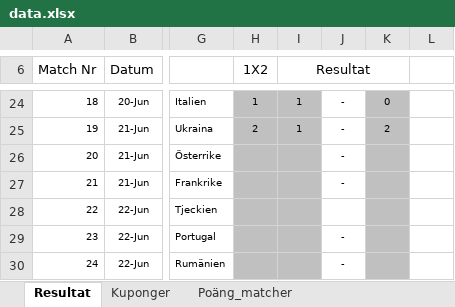
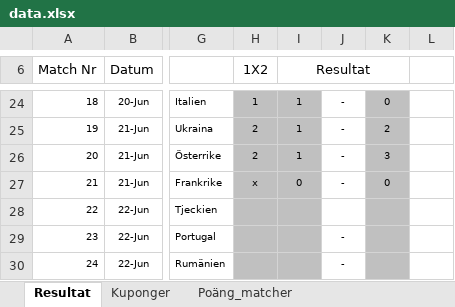
Before and after one commit to nafalt94/nafalt94.github.io, an Excel workbook: data.xlsx, sheet Resultat, drawn as a sheet; only a part is shown, gaps mark what is left out; values as stored, in another font and other column widths than the file's, no borders; charts and pictures not drawn; the diff names each change by its address in the sheet, - before the commit and + after, or states it on an @@ line.

```diff
--- a/data.xlsx (sheet Resultat)
+++ b/data.xlsx (sheet Resultat)
-H26 (1X2): (empty)
+H26 (1X2): 2
-I26 (Resultat): (empty)
+I26 (Resultat): 1
-K26: (empty)
+K26: 3
-H27 (1X2): (empty)
+H27 (1X2): x
-I27 (Resultat): (empty)
+I27 (Resultat): 0
-K27: (empty)
+K27: 0
```
Also changed, not shown: sheet Poäng_matcher, charts or pictures.
